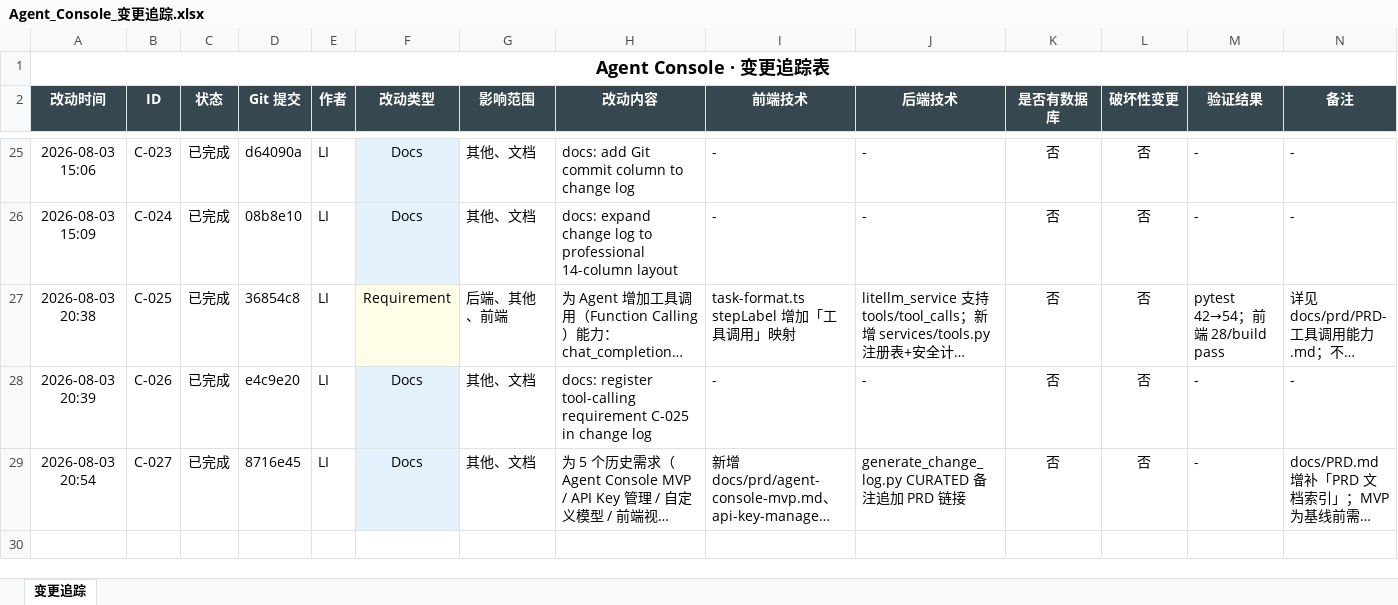
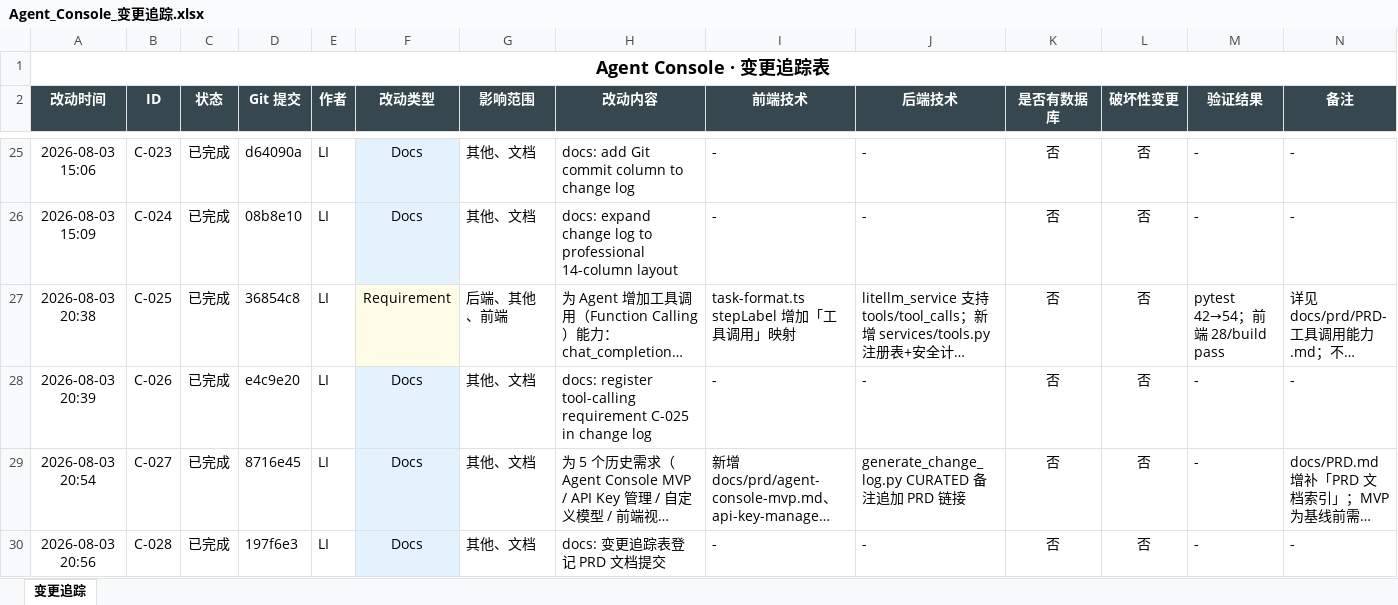
Before and after one commit to liwe123/Agent-Togterher, an Excel workbook: docs/Agent_Console_变更追踪.xlsx, sheet 变更追踪, drawn as a sheet; only a part is shown, gaps mark what is left out; long unchanged cells end in …; values as stored, in another font and other column widths than the file's, no borders; the diff names each change by its address in the sheet, - before the commit and + after, or states it on an @@ line.

```diff
--- a/docs/Agent_Console_变更追踪.xlsx (sheet 变更追踪)
+++ b/docs/Agent_Console_变更追踪.xlsx (sheet 变更追踪)
+row 30: 2026-08-03 20:56 | C-028 | 已完成 | 197f6e3 | LI | Docs | 其他、文档 | docs: 变更追踪表登记 PRD 文档提交 | - | - | 否 | 否 | - | -
```
Also changed, not shown: 1 other file.
